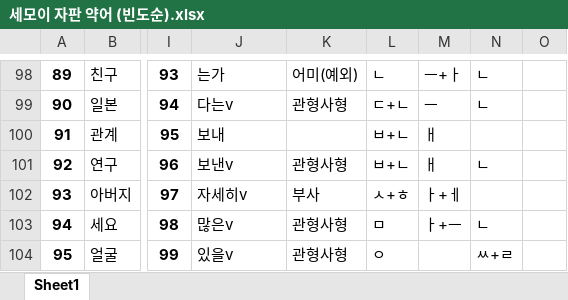
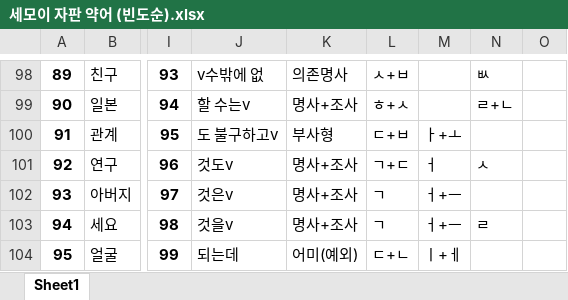
Before and after one commit to Sinseiki/Semo-e_keyboard, an Excel workbook: 세모이 자판 설명/세모이 자판 약어 (빈도순).xlsx, sheet Sheet1, drawn as a sheet; only a part is shown, gaps mark what is left out; values as stored, in another font and other column widths than the file's, no borders; the diff covers the shown part only; the diff names each change by its address in the sheet, - before the commit and + after, or states it on an @@ line.

```diff
--- a/세모이 자판 설명/세모이 자판 약어 (빈도순).xlsx (sheet Sheet1)
+++ b/세모이 자판 설명/세모이 자판 약어 (빈도순).xlsx (sheet Sheet1)
-J98: 는가
+J98: v수밖에 없
-K98: 어미(예외)
+K98: 의존명사
-L98: ㄴ
+L98: ㅅ+ㅂ
-M98: ㅡ+ㅏ
+M98: (empty)
-N98: ㄴ
+N98: ㅄ
-J99: 다는v
+J99: 할 수는v
-K99: 관형사형
+K99: 명사+조사
-L99: ㄷ+ㄴ
+L99: ㅎ+ㅅ
-M99: ㅡ
+M99: (empty)
-N99: ㄴ
+N99: ㄹ+ㄴ
-J100: 보내
+J100: 도 불구하고v
-K100: (empty)
+K100: 부사형
-L100: ㅂ+ㄴ
+L100: ㄷ+ㅂ
-M100: ㅐ
+M100: ㅏ+ㅗ
-J101: 보낸v
+J101: 것도v
-K101: 관형사형
+K101: 명사+조사
-L101: ㅂ+ㄴ
+L101: ㄱ+ㄷ
-M101: ㅐ
+M101: ㅓ
-N101: ㄴ
+N101: ㅅ
-J102: 자세히v
+J102: 것은v
-K102: 부사
+K102: 명사+조사
-L102: ㅅ+ㅎ
+L102: ㄱ
-M102: ㅏ+ㅔ
+M102: ㅓ+ㅡ
-J103: 많은v
+J103: 것을v
-K103: 관형사형
+K103: 명사+조사
-L103: ㅁ
+L103: ㄱ
-M103: ㅏ+ㅡ
+M103: ㅓ+ㅡ
-N103: ㄴ
+N103: ㄹ
-J104: 있을v
+J104: 되는데
-K104: 관형사형
+K104: 어미(예외)
-L104: ㅇ
+L104: ㄷ+ㄴ
-M104: (empty)
+M104: ㅣ+ㅔ
-N104: ㅆ+ㄹ
+N104: (empty)
```
Also changed, not shown: 214 edited cells elsewhere in this sheet, 세모이 자판 설명/세모이 자판 약어 (가나다순).xlsx, 7 other files.
